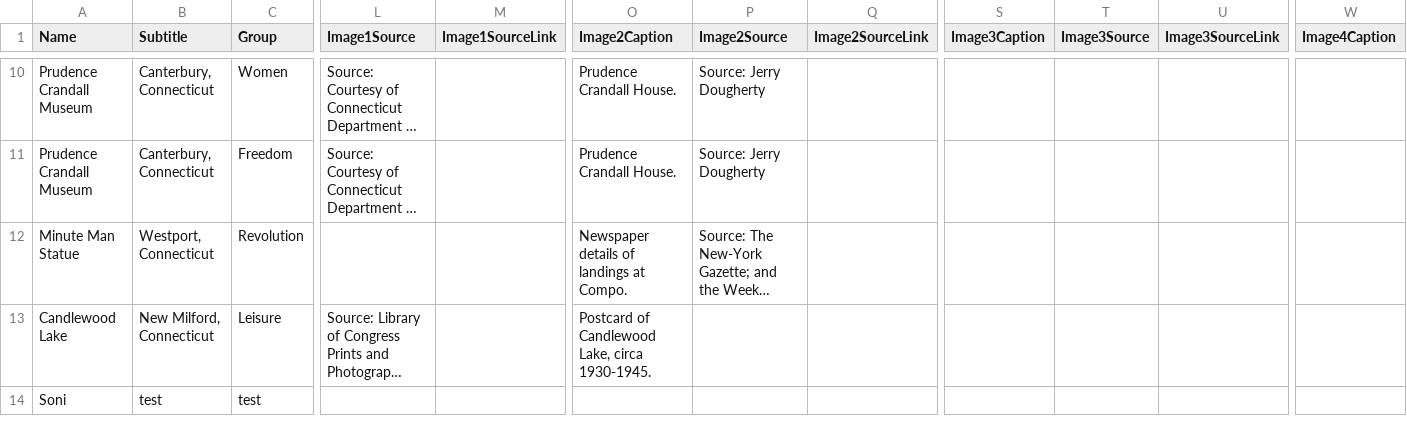
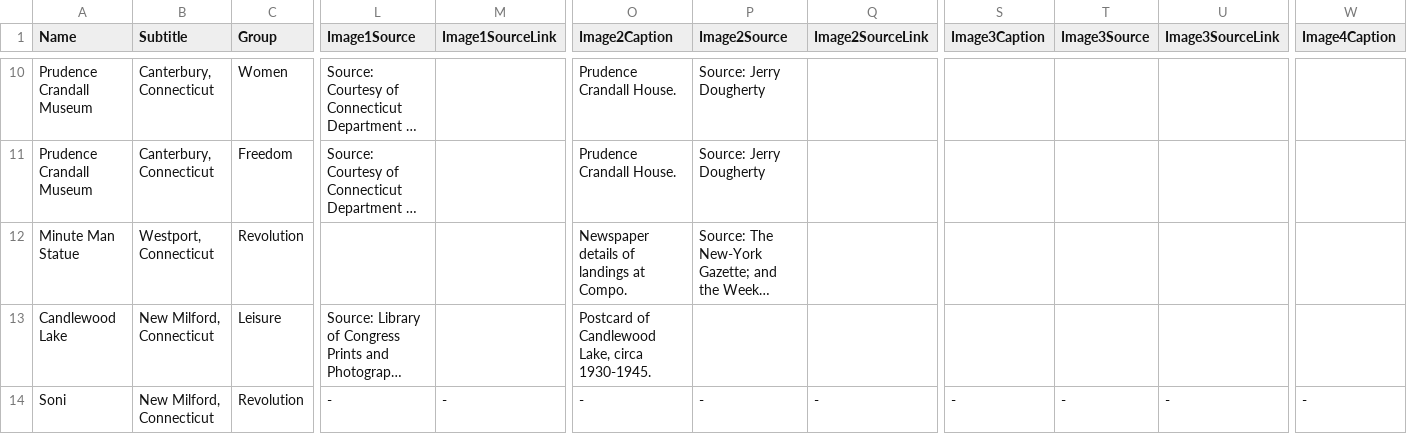
Before and after one commit to Simarmata12Soni/Adopsi-Pohon-Riau_WebMap, a CSV file: data/place.csv, drawn as a sheet; only a part is shown, gaps mark what is left out; long unchanged cells end in …; the diff covers the shown part only; the diff names each change by its address in the sheet, - before the commit and + after, or states it on an @@ line.

Commit message:
update data

```diff
--- a/data/place.csv
+++ b/data/place.csv
-B14 (Subtitle): test
+B14 (Subtitle): New Milford, Connecticut
-C14 (Group): test
+C14 (Group): Revolution
-L14 (Image1Source): (empty)
+L14 (Image1Source): -
-M14 (Image1SourceLink): (empty)
+M14 (Image1SourceLink): -
-O14 (Image2Caption): (empty)
+O14 (Image2Caption): -
-P14 (Image2Source): (empty)
+P14 (Image2Source): -
-Q14 (Image2SourceLink): (empty)
+Q14 (Image2SourceLink): -
-S14 (Image3Caption): (empty)
+S14 (Image3Caption): -
-T14 (Image3Source): (empty)
+T14 (Image3Source): -
-U14 (Image3SourceLink): (empty)
+U14 (Image3SourceLink): -
-W14 (Image4Caption): (empty)
+W14 (Image4Caption): -
```
Also changed, not shown: 1 edited cell elsewhere in this file.
